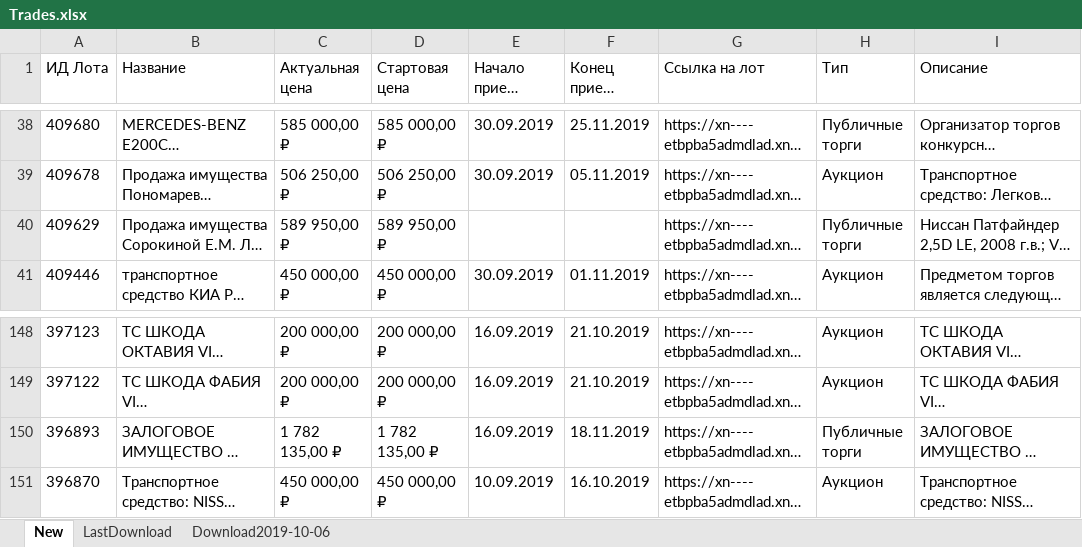
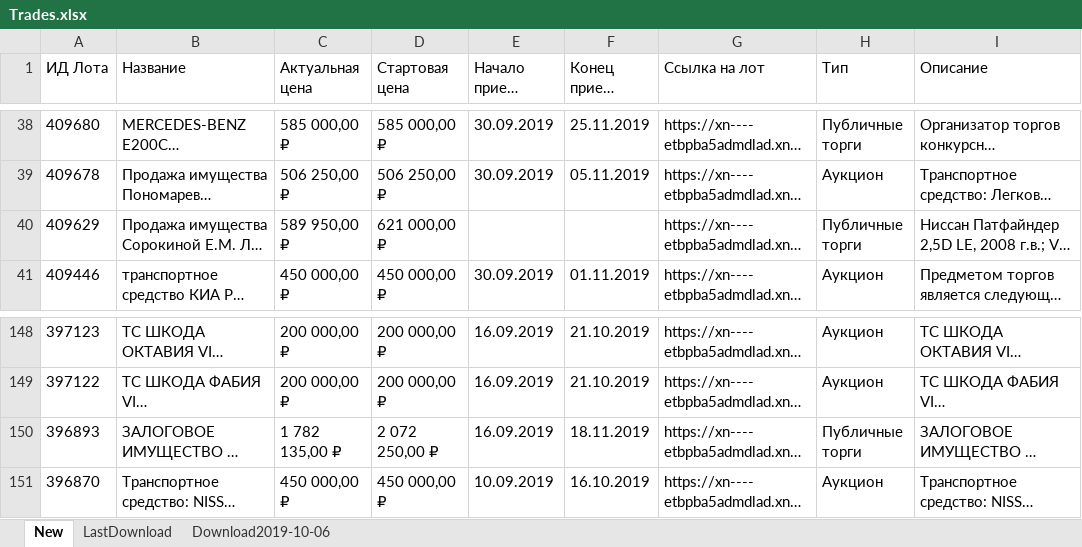
Before and after one commit to IvanGamazov/trades, an Excel workbook: Trades.xlsx, sheet New, drawn as a sheet; only a part is shown, gaps mark what is left out; long unchanged cells end in …; values as stored, in another font and other column widths than the file's, no borders; the diff covers the shown part only; the diff names each change by its address in the sheet, - before the commit and + after, or states it on an @@ line.

```diff
--- a/Trades.xlsx (sheet New)
+++ b/Trades.xlsx (sheet New)
-D40 (Стартовая цена): 589 950,00 ₽
+D40 (Стартовая цена): 621 000,00 ₽
-D150 (Стартовая цена): 1 782 135,00 ₽
+D150 (Стартовая цена): 2 072 250,00 ₽
```
Also changed, not shown: 19 edited cells elsewhere in this sheet, sheet LastDownload, 1 other file.
